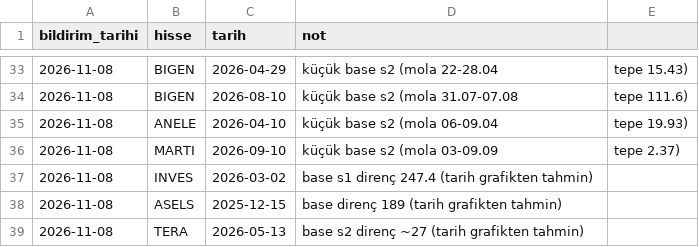
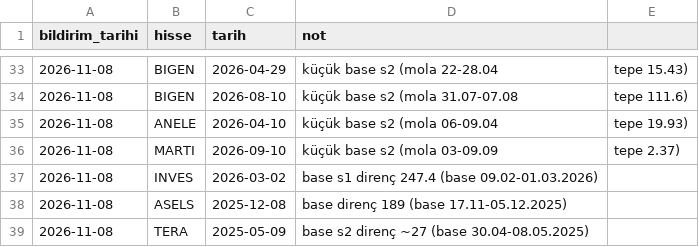
Before and after one commit to habibokay44-cyber/Daralma-bot, a CSV file: state/kacan.csv, drawn as a sheet; only a part is shown, gaps mark what is left out.

```diff
--- a/state/kacan.csv
+++ b/state/kacan.csv
@@ -36,4 +36,4 @@ bildirim_tarihi,hisse,tarih,not
 2026-11-08,MARTI,2026-09-10,küçük base s2 (mola 03-09.09, tepe 2.37)
-2026-11-08,INVES,2026-03-02,base s1 direnç 247.4 (tarih grafikten tahmin)
-2026-11-08,ASELS,2025-12-15,base direnç 189 (tarih grafikten tahmin)
-2026-11-08,TERA,2026-05-13,base s2 direnç ~27 (tarih grafikten tahmin)
+2026-11-08,INVES,2026-03-02,base s1 direnç 247.4 (base 09.02-01.03.2026)
+2026-11-08,ASELS,2025-12-08,base direnç 189 (base 17.11-05.12.2025)
+2026-11-08,TERA,2025-05-09,base s2 direnç ~27 (base 30.04-08.05.2025)
```
